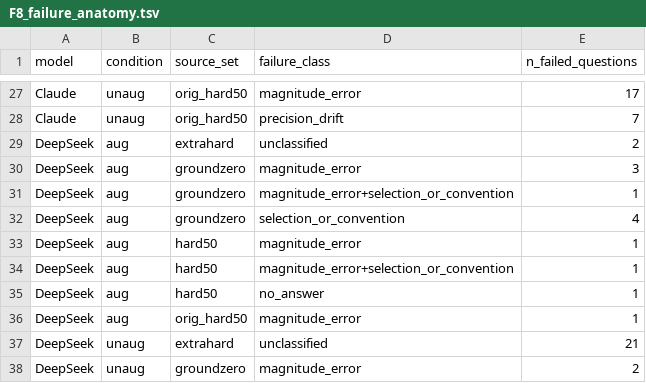
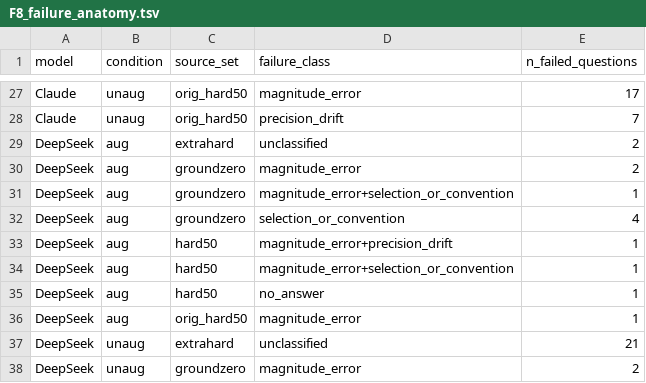
Before and after one commit to prashant-kotian/Surfactant-Toolkit, a TSV file: results/figs_data/F8_failure_anatomy.tsv, drawn as a sheet; only a part is shown, gaps mark what is left out.

```diff
--- a/results/figs_data/F8_failure_anatomy.tsv
+++ b/results/figs_data/F8_failure_anatomy.tsv
@@ -29,6 +29,6 @@ Claude	unaug	orig_hard50	precision_drift	7
 DeepSeek	aug	extrahard	unclassified	2
-DeepSeek	aug	groundzero	magnitude_error	3
+DeepSeek	aug	groundzero	magnitude_error	2
 DeepSeek	aug	groundzero	magnitude_error+selection_or_convention	1
 DeepSeek	aug	groundzero	selection_or_convention	4
-DeepSeek	aug	hard50	magnitude_error	1
+DeepSeek	aug	hard50	magnitude_error+precision_drift	1
 DeepSeek	aug	hard50	magnitude_error+selection_or_convention	1
```
Also changed, not shown: results/figs_data/F3_subconcept_matrix.tsv, results/figs_data/F4_weakness_lift.tsv, 32 other files.
